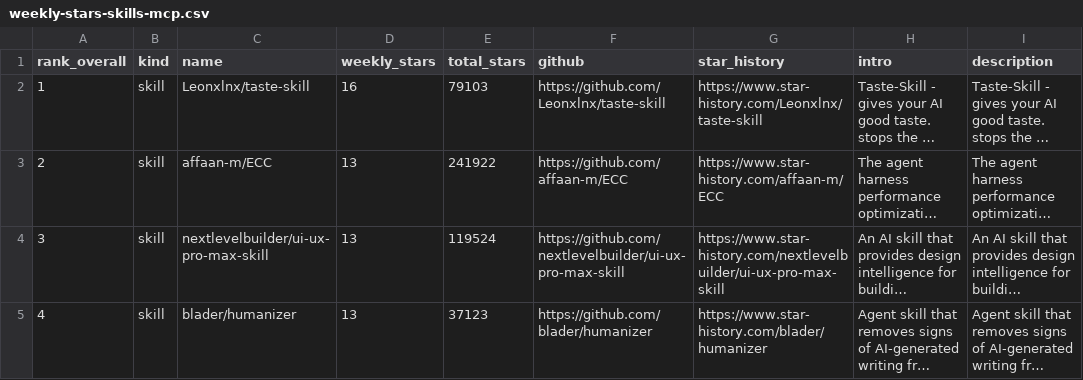
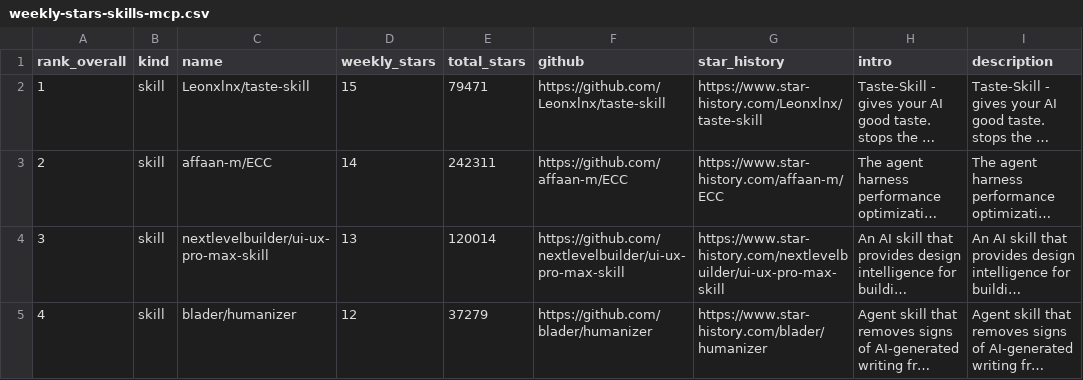
Before and after one commit to LinX-oss/Weekly-Daily-Stars, a CSV file: reports/weekly-stars-skills-mcp.csv, drawn as a sheet; only a part is shown; long unchanged cells end in …; the diff covers the shown part only; the diff names each change by its address in the sheet, - before the commit and + after, or states it on an @@ line.

```diff
--- a/reports/weekly-stars-skills-mcp.csv
+++ b/reports/weekly-stars-skills-mcp.csv
-D2 (weekly_stars): 16
+D2 (weekly_stars): 15
-E2 (total_stars): 79103
+E2 (total_stars): 79471
-D3 (weekly_stars): 13
+D3 (weekly_stars): 14
-E3 (total_stars): 241922
+E3 (total_stars): 242311
-E4 (total_stars): 119524
+E4 (total_stars): 120014
-D5 (weekly_stars): 13
+D5 (weekly_stars): 12
-E5 (total_stars): 37123
+E5 (total_stars): 37279
```
Also changed, not shown: 179 edited cells elsewhere in this file, 3 other files.
